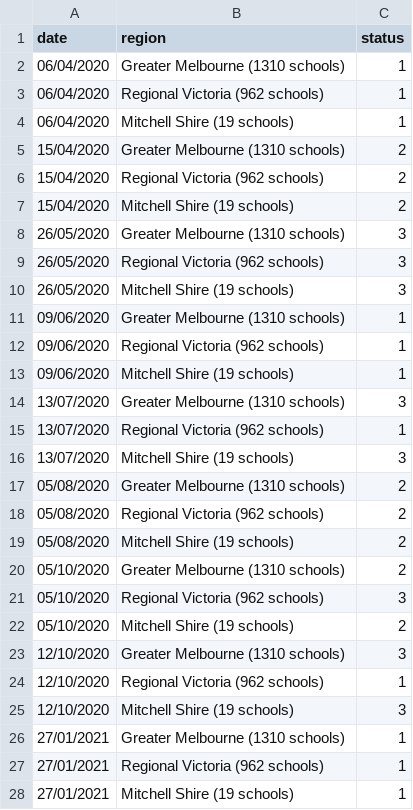
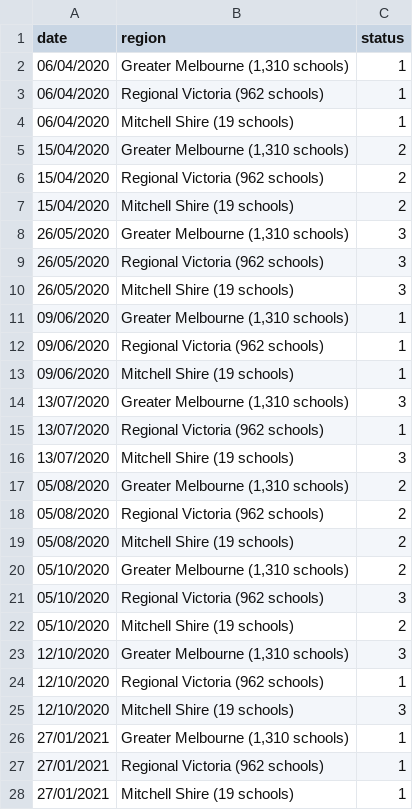
Before and after one commit to calebtriscari/misc, a CSV file: school-closures.csv, drawn as a sheet; only a part is shown; the diff covers the shown part only.

```diff
--- a/school-closures.csv
+++ b/school-closures.csv
@@ -1,27 +1,27 @@
 date,region,status
-06/04/2020,Greater Melbourne (1310 schools),1
+06/04/2020,"Greater Melbourne (1,310 schools)",1
 06/04/2020,Regional Victoria (962 schools),1
 06/04/2020,Mitchell Shire (19 schools),1
-15/04/2020,Greater Melbourne (1310 schools),2
+15/04/2020,"Greater Melbourne (1,310 schools)",2
 15/04/2020,Regional Victoria (962 schools),2
 15/04/2020,Mitchell Shire (19 schools),2
-26/05/2020,Greater Melbourne (1310 schools),3
+26/05/2020,"Greater Melbourne (1,310 schools)",3
 26/05/2020,Regional Victoria (962 schools),3
 26/05/2020,Mitchell Shire (19 schools),3
-09/06/2020,Greater Melbourne (1310 schools),1
+09/06/2020,"Greater Melbourne (1,310 schools)",1
 09/06/2020,Regional Victoria (962 schools),1
 09/06/2020,Mitchell Shire (19 schools),1
-13/07/2020,Greater Melbourne (1310 schools),3
+13/07/2020,"Greater Melbourne (1,310 schools)",3
 13/07/2020,Regional Victoria (962 schools),1
 13/07/2020,Mitchell Shire (19 schools),3
-05/08/2020,Greater Melbourne (1310 schools),2
+05/08/2020,"Greater Melbourne (1,310 schools)",2
 05/08/2020,Regional Victoria (962 schools),2
 05/08/2020,Mitchell Shire (19 schools),2
-05/10/2020,Greater Melbourne (1310 schools),2
+05/10/2020,"Greater Melbourne (1,310 schools)",2
 05/10/2020,Regional Victoria (962 schools),3
 05/10/2020,Mitchell Shire (19 schools),2
-12/10/2020,Greater Melbourne (1310 schools),3
+12/10/2020,"Greater Melbourne (1,310 schools)",3
 12/10/2020,Regional Victoria (962 schools),1
 12/10/2020,Mitchell Shire (19 schools),3
-27/01/2021,Greater Melbourne (1310 schools),1
+27/01/2021,"Greater Melbourne (1,310 schools)",1
 27/01/2021,Regional Victoria (962 schools),1
```
Also changed, not shown: 27 added rows and 5 edited cells elsewhere in this file, vic_to_states.csv.
